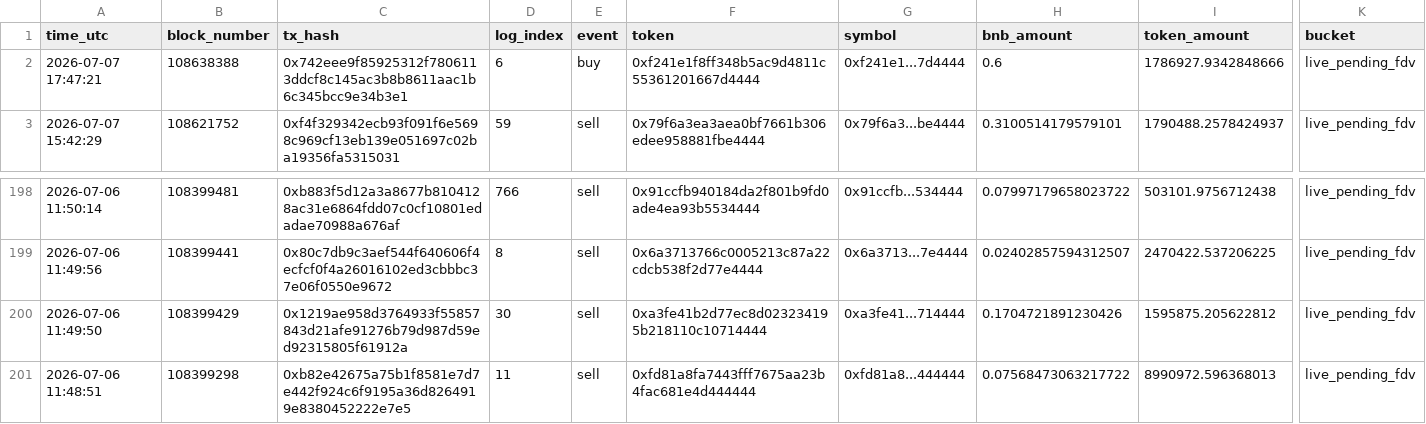
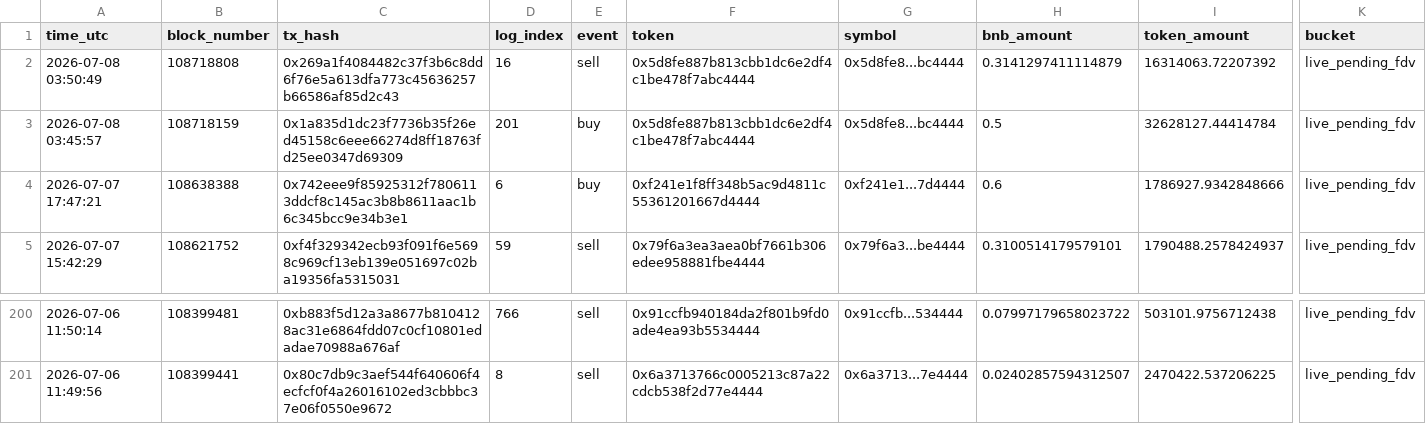
Before and after one commit to hahahakang/bsc-fourmeme-analysis-live, a CSV file: data/live_events.csv, drawn as a sheet; only a part is shown, gaps mark what is left out; removed rows and columns are numbered as before the commit, all else as after; rows hold the shown columns only; the diff names each change by its address in the sheet, - before the commit and + after, or states it on an @@ line.

```diff
--- a/data/live_events.csv
+++ b/data/live_events.csv
+row 2: 2026-07-08 03:50:49 | 108718808 | 0x269a1f4084482c37f3b6c8dd6f76e5a613dfa773c45636257b66586af85d2c43 | 16 | sell | 0x5d8fe887b813cbb1dc6e2df4c1be478f7abc4444 | 0x5d8fe8...bc4444 | 0.3141297411114879 | 16314063.72207392 | live_pending_fdv
+row 3: 2026-07-08 03:45:57 | 108718159 | 0x1a835d1dc23f7736b35f26ed45158c6eee66274d8ff18763fd25ee0347d69309 | 201 | buy | 0x5d8fe887b813cbb1dc6e2df4c1be478f7abc4444 | 0x5d8fe8...bc4444 | 0.5 | 32628127.44414784 | live_pending_fdv
-row 200: 2026-07-06 11:49:50 | 108399429 | 0x1219ae958d3764933f55857843d21afe91276b79d987d59ed92315805f61912a | 30 | sell | 0xa3fe41b2d77ec8d023234195b218110c10714444 | 0xa3fe41...714444 | 0.1704721891230426 | 1595875.205622812 | live_pending_fdv
-row 201: 2026-07-06 11:48:51 | 108399298 | 0xb82e42675a75b1f8581e7d7e442f924c6f9195a36d8264919e8380452222e7e5 | 11 | sell | 0xfd81a8fa7443fff7675aa23b4fac681e4d444444 | 0xfd81a8...444444 | 0.07568473063217722 | 8990972.596368013 | live_pending_fdv
```
Also changed, not shown: data/live_recent_buys.csv, data/live_recent_positions.csv, 5 other files.
